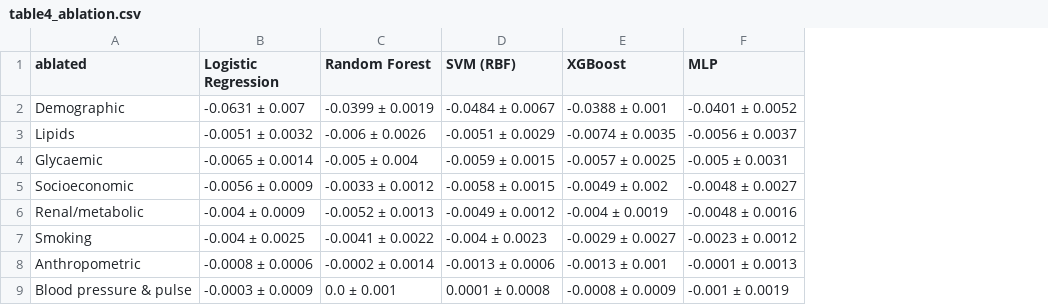
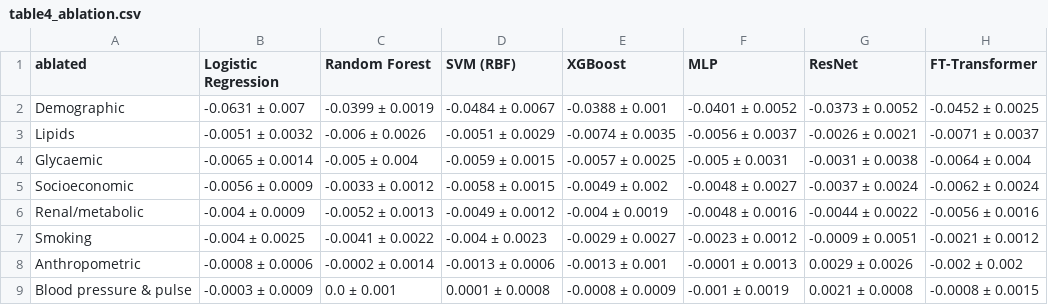
Before and after one commit to Nilay-11/AIRP, a CSV file: nhanes_study/results/tables/table4_ablation.csv, drawn as a sheet; the diff names each change by its address in the sheet, - before the commit and + after, or states it on an @@ line.

```diff
--- a/nhanes_study/results/tables/table4_ablation.csv
+++ b/nhanes_study/results/tables/table4_ablation.csv
+column G (ResNet), rows 2-9: -0.0373 ± 0.0052 | -0.0026 ± 0.0021 | -0.0031 ± 0.0038 | -0.0037 ± 0.0024 | -0.0044 ± 0.0022 | -0.0009 ± 0.0051 | 0.0029 ± 0.0026 | 0.0021 ± 0.0008
+column H (FT-Transformer), rows 2-9: -0.0452 ± 0.0025 | -0.0071 ± 0.0037 | -0.0064 ± 0.004 | -0.0062 ± 0.0024 | -0.0056 ± 0.0016 | -0.0021 ± 0.0012 | -0.002 ± 0.002 | -0.0008 ± 0.0015
```
Also changed, not shown: nhanes_study/results/ablation_raw.csv, nhanes_study/results/ablation_summary.csv, 50 other files.
